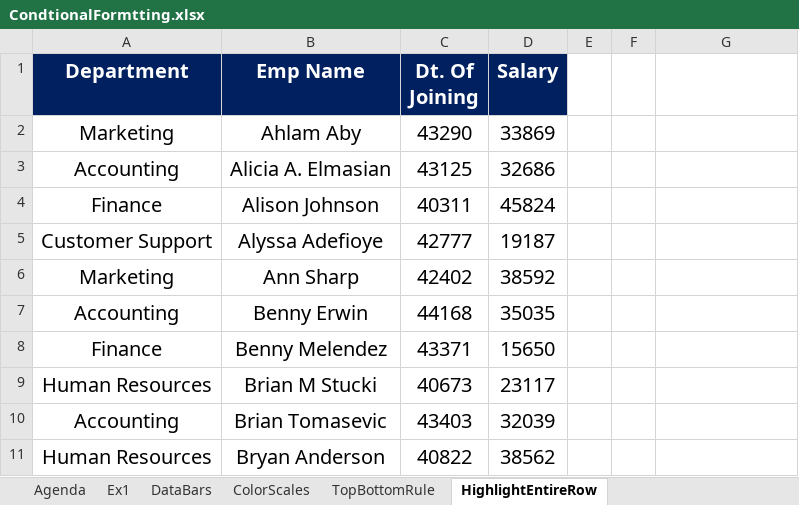
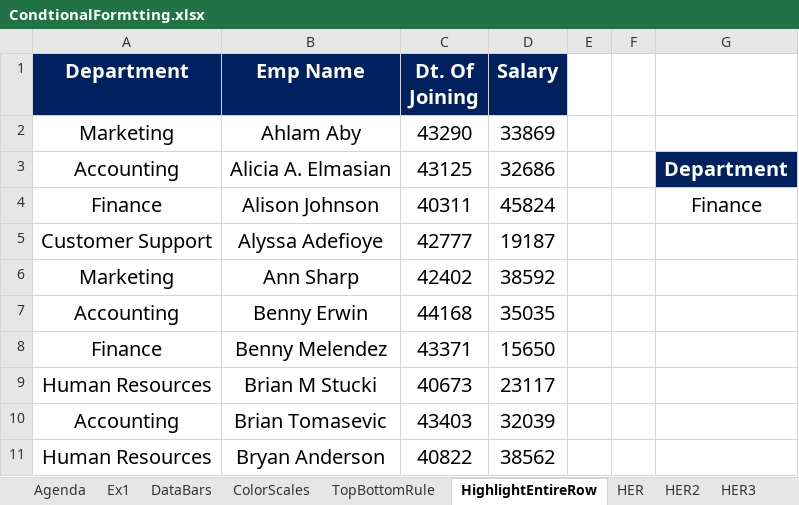
Before and after one commit to PavanKumarBollu/ANP-D8001, an Excel workbook: Excel/CondtionalFormtting.xlsx, sheet HighlightEntireRow, drawn as a sheet; only a part is shown; values as stored, in another font and other column widths than the file's, no borders; conditional formats not drawn; the diff names each change by its address in the sheet, - before the commit and + after, or states it on an @@ line.

```diff
--- a/Excel/CondtionalFormtting.xlsx (sheet HighlightEntireRow)
+++ b/Excel/CondtionalFormtting.xlsx (sheet HighlightEntireRow)
+sheet tab: HER
+sheet tab: HER2
+sheet tab: HER3
-G3: (empty)
+G3: Department
-G3 fill: none
+G3 fill: #002060
-G4: (empty)
+G4: Finance
```
Also changed, not shown: other sheet tabs, 1 other file.
